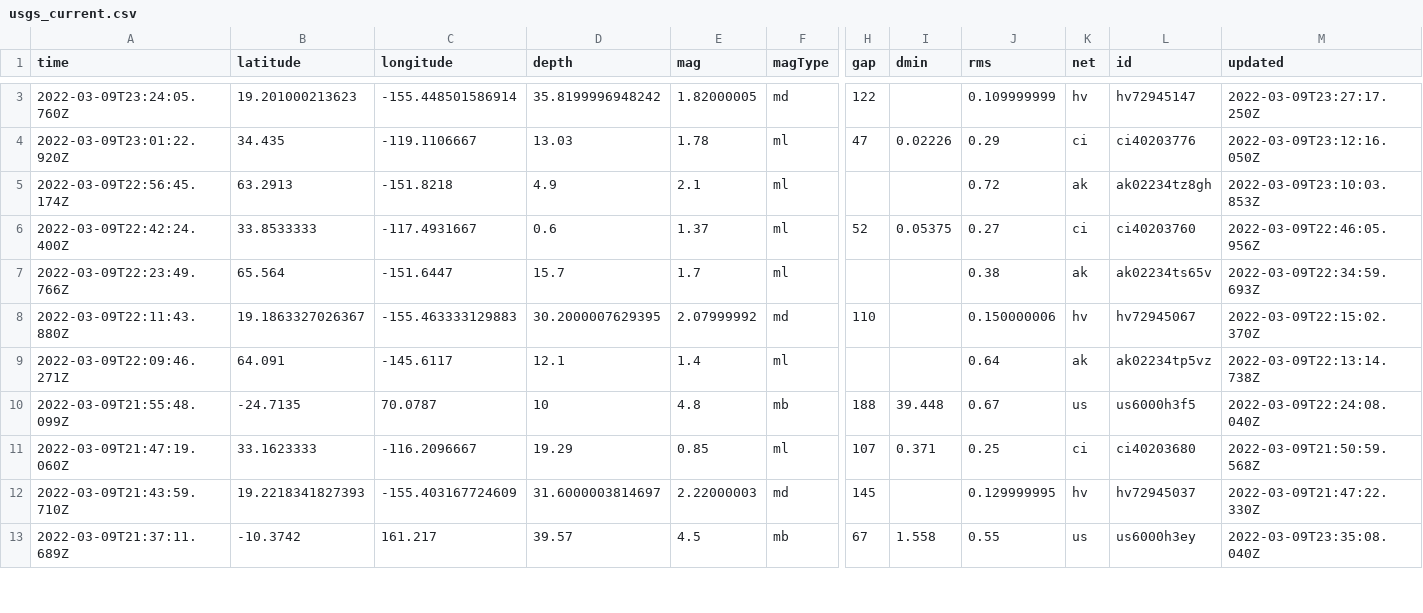
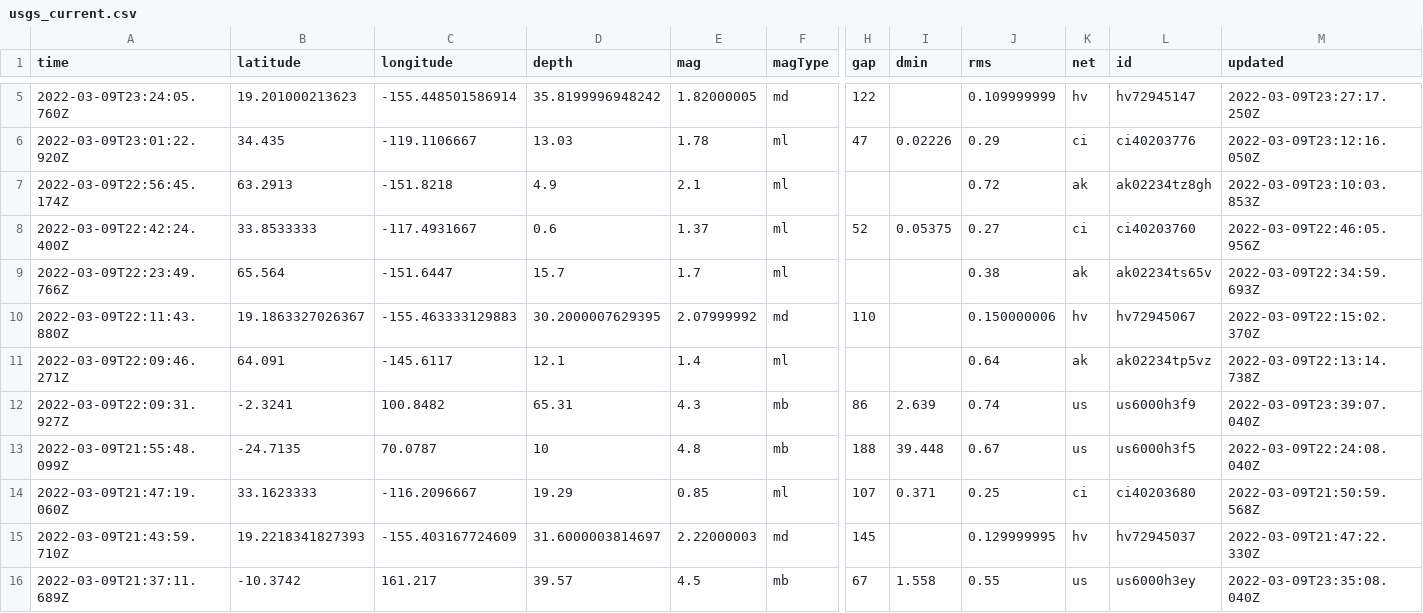
Before and after one commit to profrobwells/nicar22-github-actions, a CSV file: usgs_current.csv, drawn as a sheet; only a part is shown, gaps mark what is left out; rows hold the shown columns only; the diff covers the shown part only; the diff names each change by its address in the sheet, - before the commit and + after, or states it on an @@ line.

```diff
--- a/usgs_current.csv
+++ b/usgs_current.csv
+row 12: 2022-03-09T22:09:31.927Z | -2.3241 | 100.8482 | 65.31 | 4.3 | mb | 86 | 2.639 | 0.74 | us | us6000h3f9 | 2022-03-09T23:39:07.040Z
```
Also changed, not shown: 5 added rows, 3 removed rows and 1 edited cell elsewhere in this file, usgs_main.csv.
